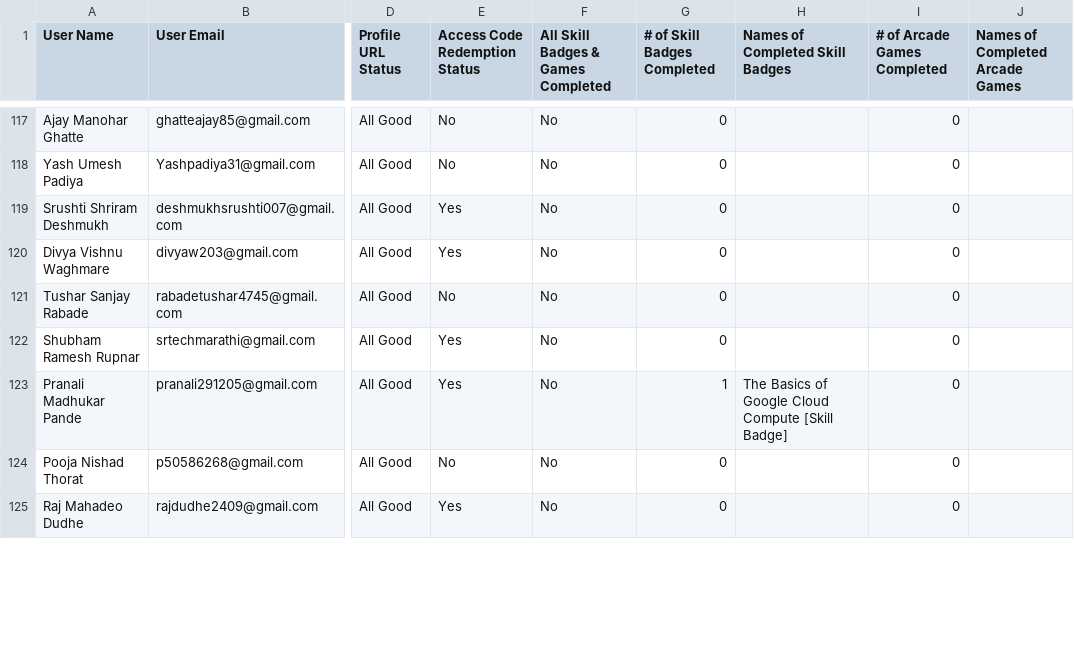
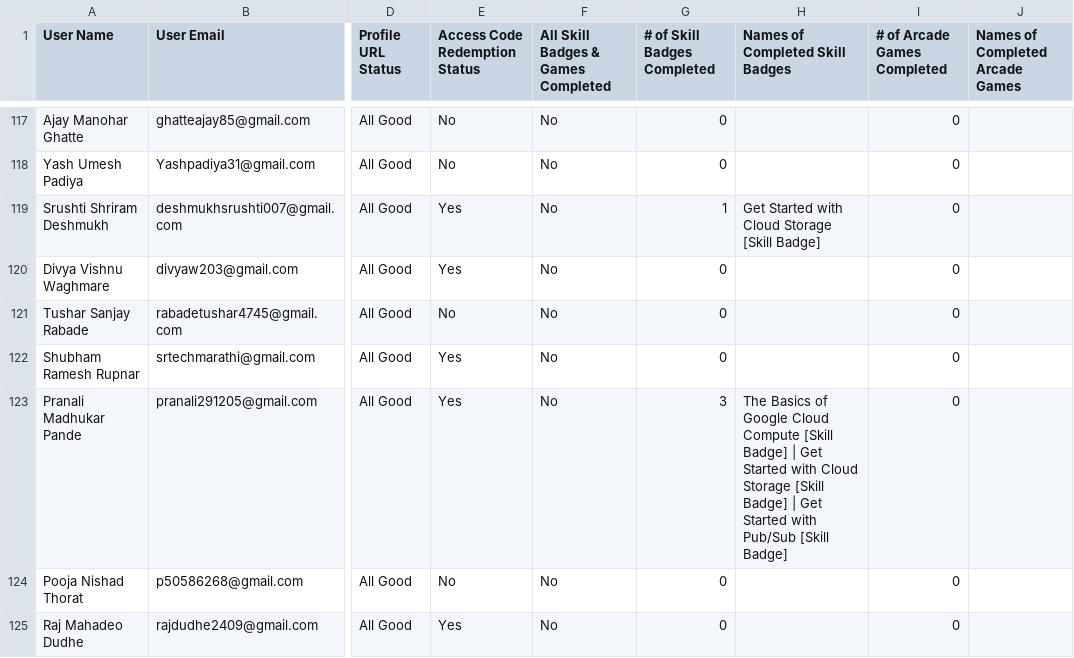
Before and after one commit to Khushii2567/Leaderboard, a CSV file: public/assets/leaderboard.csv, drawn as a sheet; only a part is shown, gaps mark what is left out; the diff covers the shown part only; the diff names each change by its address in the sheet, - before the commit and + after, or states it on an @@ line.

Commit message:
updated leaderboard

```diff
--- a/public/assets/leaderboard.csv
+++ b/public/assets/leaderboard.csv
-G119 (# of Skill Badges Completed): 0
+G119 (# of Skill Badges Completed): 1
-H119 (Names of Completed Skill Badges): (empty)
+H119 (Names of Completed Skill Badges): Get Started with Cloud Storage [Skill Badge]
-G123 (# of Skill Badges Completed): 1
+G123 (# of Skill Badges Completed): 3
-H123 (Names of Completed Skill Badges): …[Skill Badge]
+H123 (Names of Completed Skill Badges): …[Skill Badge] | Get Started with Cloud Storage [Skill Badge] | Get Started with Pub/Sub [Skill Badge]
```
Also changed, not shown: 18 edited cells elsewhere in this file.
